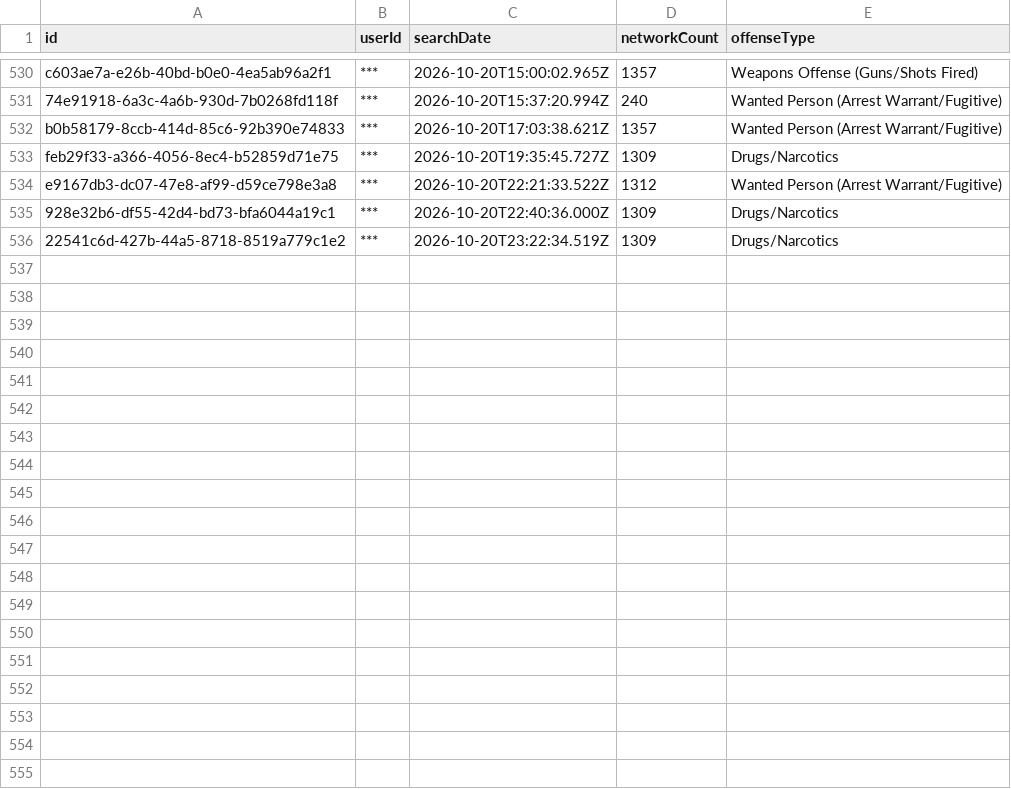
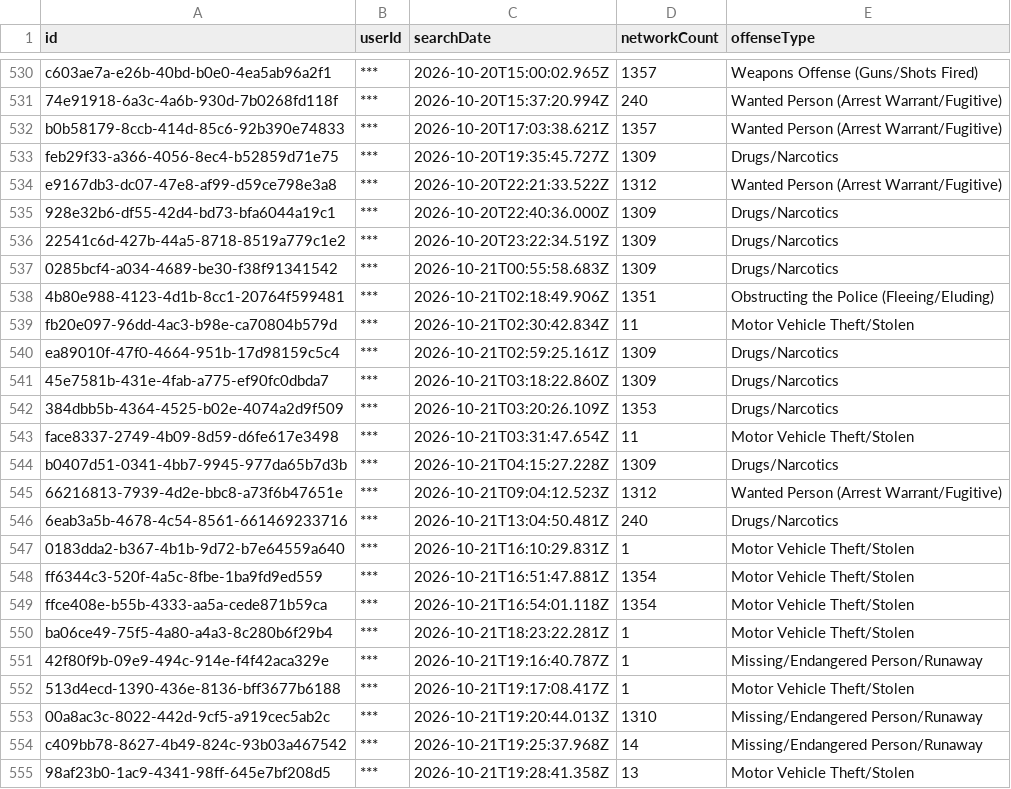
Before and after one commit to Cantica-Systems/mi-flock-transparency, a CSV file: kent/data/grand-rapids-city-pd/2026-10.csv, drawn as a sheet; only a part is shown, gaps mark what is left out; the diff covers the shown part only.

Commit message:
Update at 2026-10-22T20:03Z (grand-rapids-city-pd +28; grandville-city-pd +9; kent-county-so +24; lowell-city-pd +0; rockford-dps +0; walker-city-pd +4; wyoming-city-pd +20)

```diff
--- a/kent/data/grand-rapids-city-pd/2026-10.csv
+++ b/kent/data/grand-rapids-city-pd/2026-10.csv
@@ -536 +536,20 @@ e9167db3-dc07-47e8-af99-d59ce798e3a8,***,2026-10-20T22:21:33.522Z,1312,Wanted Pe
 22541c6d-427b-44a5-8718-8519a779c1e2,***,2026-10-20T23:22:34.519Z,1309,Drugs/Narcotics
+0285bcf4-a034-4689-be30-f38f91341542,***,2026-10-21T00:55:58.683Z,1309,Drugs/Narcotics
+4b80e988-4123-4d1b-8cc1-20764f599481,***,2026-10-21T02:18:49.906Z,1351,Obstructing the Police (Fleeing/Eluding)
+fb20e097-96dd-4ac3-b98e-ca70804b579d,***,2026-10-21T02:30:42.834Z,11,Motor Vehicle Theft/Stolen
+ea89010f-47f0-4664-951b-17d98159c5c4,***,2026-10-21T02:59:25.161Z,1309,Drugs/Narcotics
+45e7581b-431e-4fab-a775-ef90fc0dbda7,***,2026-10-21T03:18:22.860Z,1309,Drugs/Narcotics
+384dbb5b-4364-4525-b02e-4074a2d9f509,***,2026-10-21T03:20:26.109Z,1353,Drugs/Narcotics
+face8337-2749-4b09-8d59-d6fe617e3498,***,2026-10-21T03:31:47.654Z,11,Motor Vehicle Theft/Stolen
+b0407d51-0341-4bb7-9945-977da65b7d3b,***,2026-10-21T04:15:27.228Z,1309,Drugs/Narcotics
+66216813-7939-4d2e-bbc8-a73f6b47651e,***,2026-10-21T09:04:12.523Z,1312,Wanted Person (Arrest Warrant/Fugitive)
+6eab3a5b-4678-4c54-8561-661469233716,***,2026-10-21T13:04:50.481Z,240,Drugs/Narcotics
+0183dda2-b367-4b1b-9d72-b7e64559a640,***,2026-10-21T16:10:29.831Z,1,Motor Vehicle Theft/Stolen
+ff6344c3-520f-4a5c-8fbe-1ba9fd9ed559,***,2026-10-21T16:51:47.881Z,1354,Motor Vehicle Theft/Stolen
+ffce408e-b55b-4333-aa5a-cede871b59ca,***,2026-10-21T16:54:01.118Z,1354,Motor Vehicle Theft/Stolen
+ba06ce49-75f5-4a80-a4a3-8c280b6f29b4,***,2026-10-21T18:23:22.281Z,1,Motor Vehicle Theft/Stolen
+42f80f9b-09e9-494c-914e-f4f42aca329e,***,2026-10-21T19:16:40.787Z,1,Missing/Endangered Person/Runaway
+513d4ecd-1390-436e-8136-bff3677b6188,***,2026-10-21T19:17:08.417Z,1,Motor Vehicle Theft/Stolen
+00a8ac3c-8022-442d-9cf5-a919cec5ab2c,***,2026-10-21T19:20:44.013Z,1310,Missing/Endangered Person/Runaway
+c409bb78-8627-4b49-824c-93b03a467542,***,2026-10-21T19:25:37.968Z,14,Missing/Endangered Person/Runaway
+98af23b0-1ac9-4341-98ff-645e7bf208d5,***,2026-10-21T19:28:41.358Z,13,Motor Vehicle Theft/Stolen
```
Also changed, not shown: 9 added rows elsewhere in this file, kent/data/grandville-city-pd/2026-10.csv, kent/data/kent-county-so/2026-10.csv, 28 other files.
